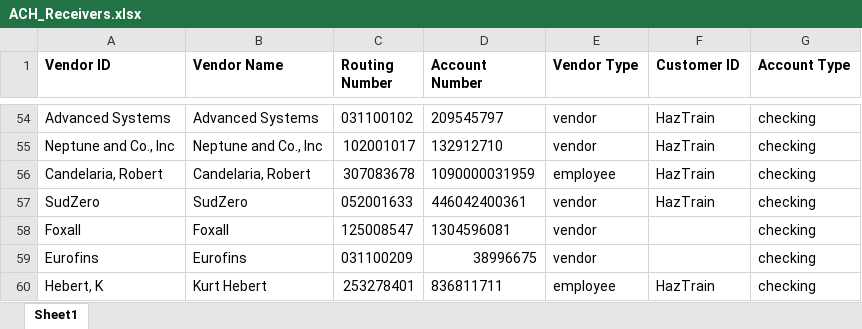
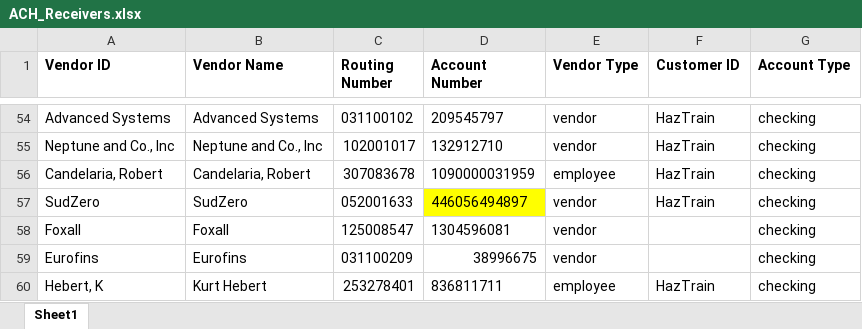
Before and after one commit to jeffwmonroe/Finance-Model, an Excel workbook: data/raw/ACH/ACH_Receivers.xlsx, sheet Sheet1, drawn as a sheet; only a part is shown, gaps mark what is left out; values as stored, in another font and other column widths than the file's, no borders; the diff names each change by its address in the sheet, - before the commit and + after, or states it on an @@ line.

```diff
--- a/data/raw/ACH/ACH_Receivers.xlsx (sheet Sheet1)
+++ b/data/raw/ACH/ACH_Receivers.xlsx (sheet Sheet1)
-D57 (Account Number): 446042400361
+D57 (Account Number): 446056494897
-D57 fill: none
+D57 fill: #FFFF00
```
Also changed, not shown: data/raw/ACH/ACH_Payment.xlsx, 1 other file.
